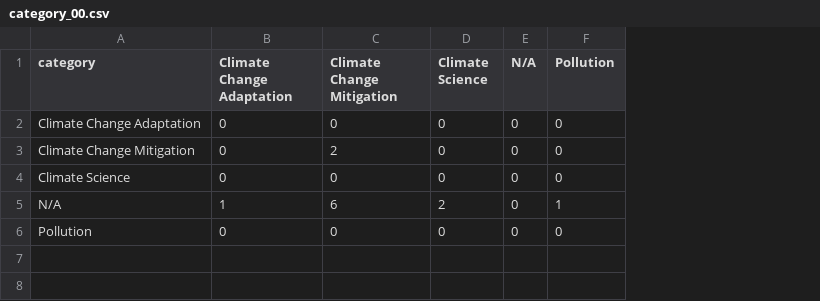
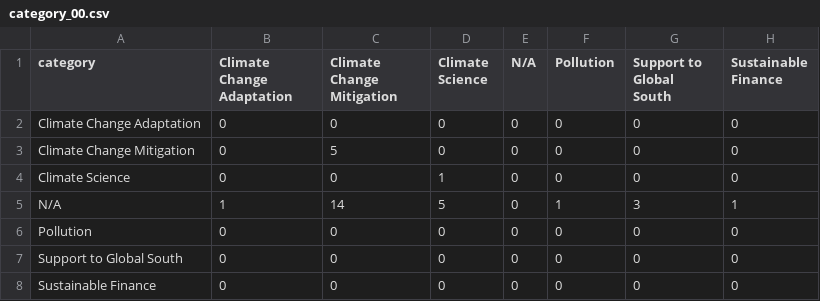
Before and after one commit to satyaog/paperext, a CSV file: data/ai4hcat/evaluation/openai/category_00.csv, drawn as a sheet; the diff names each change by its address in the sheet, - before the commit and + after, or states it on an @@ line.

```diff
--- a/data/ai4hcat/evaluation/openai/category_00.csv
+++ b/data/ai4hcat/evaluation/openai/category_00.csv
+column G (Support to Global South), rows 2-6: 0 | 0 | 0 | 3 | 0
+column H (Sustainable Finance), rows 2-6: 0 | 0 | 0 | 1 | 0
-C3 (Climate Change Mitigation): 2
+C3 (Climate Change Mitigation): 5
-D4 (Climate Science): 0
+D4 (Climate Science): 1
-C5 (Climate Change Mitigation): 6
+C5 (Climate Change Mitigation): 14
-D5 (Climate Science): 2
+D5 (Climate Science): 5
+row 7: Support to Global South | 0 | 0 | 0 | 0 | 0 | 0 | 0
+row 8: Sustainable Finance | 0 | 0 | 0 | 0 | 0 | 0 | 0
```
Also changed, not shown: data/ai4hcat/evaluation/openai/category_mlcm_00.csv, data/ai4hcat/evaluation/openai/subcategory_00.csv, 25 other files.
